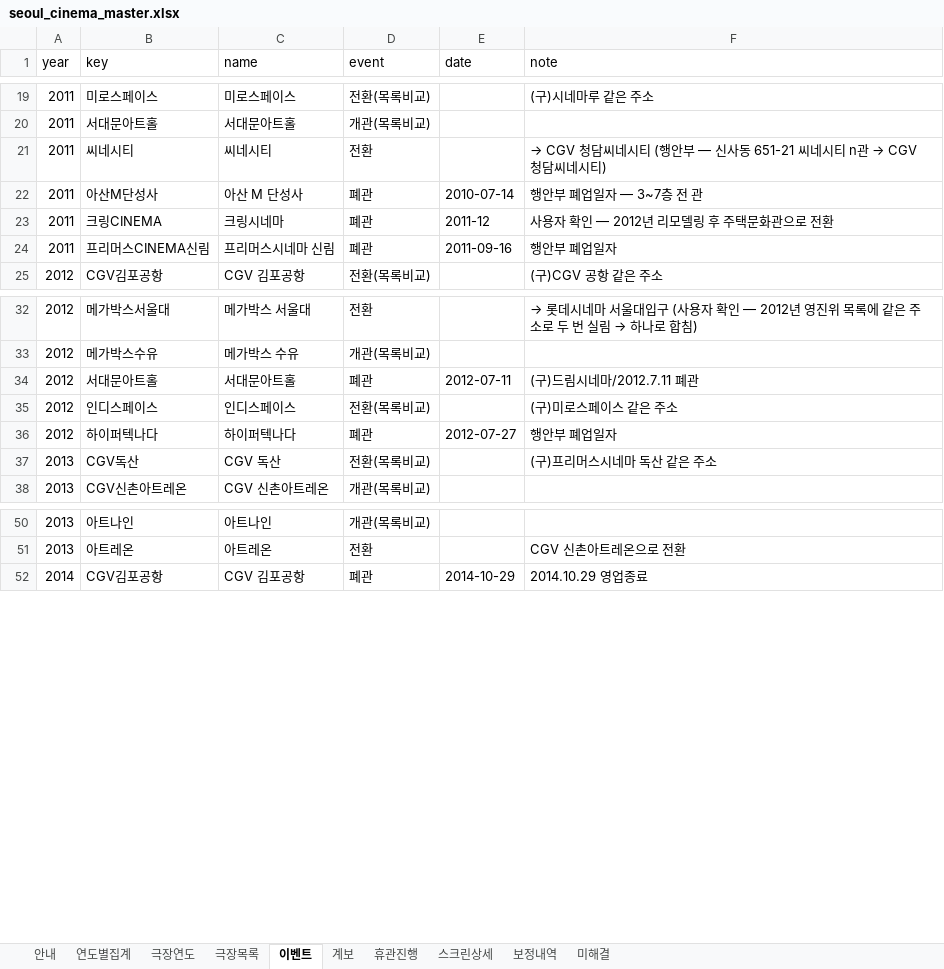
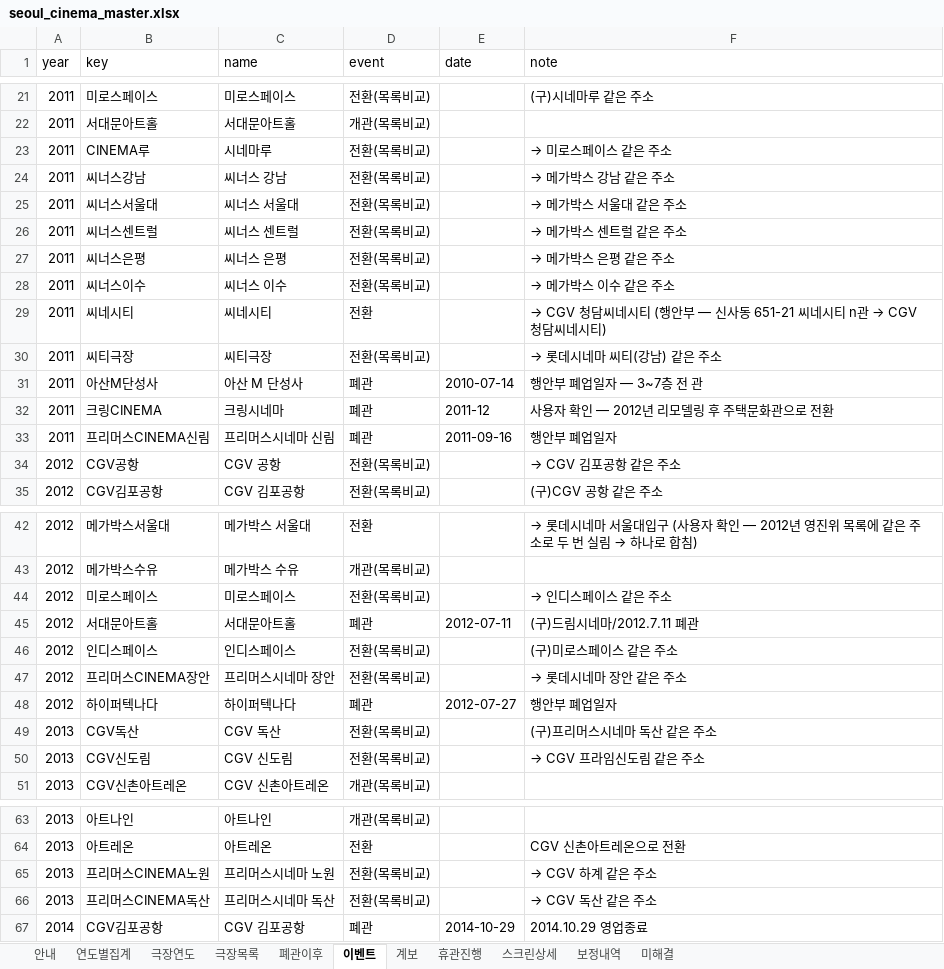
Before and after one commit to tjgusrua-droid/class-a, an Excel workbook: data/seoul_cinema_master.xlsx, sheet 이벤트, drawn as a sheet; only a part is shown, gaps mark what is left out; values as stored, in another font and other column widths than the file's, no borders; the diff covers the shown part only; the diff names each change by its address in the sheet, - before the commit and + after, or states it on an @@ line.

```diff
--- a/data/seoul_cinema_master.xlsx (sheet 이벤트)
+++ b/data/seoul_cinema_master.xlsx (sheet 이벤트)
+sheet tab: 폐관이후
+row 23: 2011 | CINEMA루 | 시네마루 | 전환(목록비교) |  | → 미로스페이스 같은 주소
+row 24: 2011 | 씨너스강남 | 씨너스 강남 | 전환(목록비교) |  | → 메가박스 강남 같은 주소
+row 25: 2011 | 씨너스서울대 | 씨너스 서울대 | 전환(목록비교) |  | → 메가박스 서울대 같은 주소
+row 26: 2011 | 씨너스센트럴 | 씨너스 센트럴 | 전환(목록비교) |  | → 메가박스 센트럴 같은 주소
+row 27: 2011 | 씨너스은평 | 씨너스 은평 | 전환(목록비교) |  | → 메가박스 은평 같은 주소
+row 28: 2011 | 씨너스이수 | 씨너스 이수 | 전환(목록비교) |  | → 메가박스 이수 같은 주소
+row 30: 2011 | 씨티극장 | 씨티극장 | 전환(목록비교) |  | → 롯데시네마 씨티(강남) 같은 주소
+row 34: 2012 | CGV공항 | CGV 공항 | 전환(목록비교) |  | → CGV 김포공항 같은 주소
+row 44: 2012 | 미로스페이스 | 미로스페이스 | 전환(목록비교) |  | → 인디스페이스 같은 주소
+row 47: 2012 | 프리머스CINEMA장안 | 프리머스시네마 장안 | 전환(목록비교) |  | → 롯데시네마 장안 같은 주소
+row 50: 2013 | CGV신도림 | CGV 신도림 | 전환(목록비교) |  | → CGV 프라임신도림 같은 주소
+row 65: 2013 | 프리머스CINEMA노원 | 프리머스시네마 노원 | 전환(목록비교) |  | → CGV 하계 같은 주소
+row 66: 2013 | 프리머스CINEMA독산 | 프리머스시네마 독산 | 전환(목록비교) |  | → CGV 독산 같은 주소
```
Also changed, not shown: 8 added rows and 2 edited cells elsewhere in this sheet, sheet 극장목록, sheet 계보, sheet 보정내역, sheet 안내, 6 other files.
